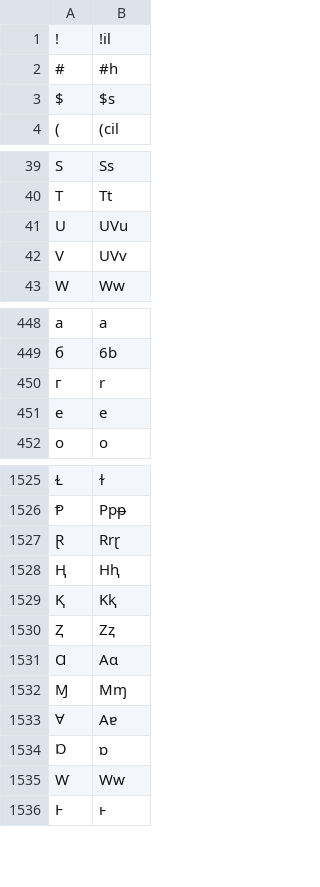
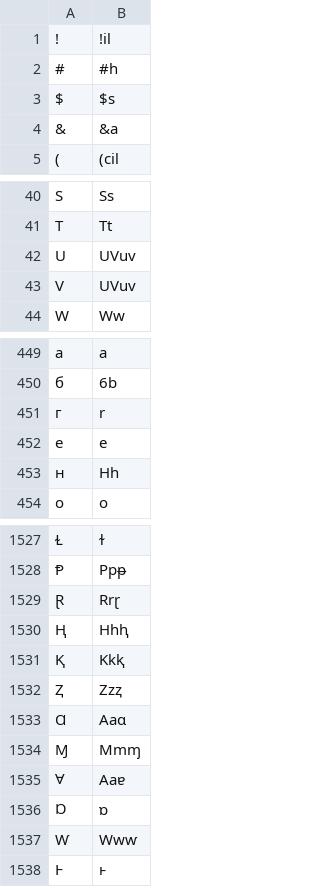
Before and after one commit to finnbear/rustrict, a CSV file: src/replacements.csv, drawn as a sheet; only a part is shown, gaps mark what is left out; addresses are those after the commit; the diff names each change by its address in the sheet, - before the commit and + after, or states it on an @@ line.

```diff
--- a/src/replacements.csv
+++ b/src/replacements.csv
+row 4: & | &a
-B42: UVu
+B42: UVuv
-B43: UVv
+B43: UVuv
+row 453: н | Hh
-B1530: Hⱨ
+B1530: Hhⱨ
-B1531: Kⱪ
+B1531: Kkⱪ
-B1532: Zⱬ
+B1532: Zzⱬ
-B1533: Aɑ
+B1533: Aaɑ
-B1534: Mɱ
+B1534: Mmɱ
-B1535: Aɐ
+B1535: Aaɐ
-B1537: Wⱳ
+B1537: Wwⱳ
```
Also changed, not shown: src/profanity.csv, src/replacements_extra.csv, 7 other files.
